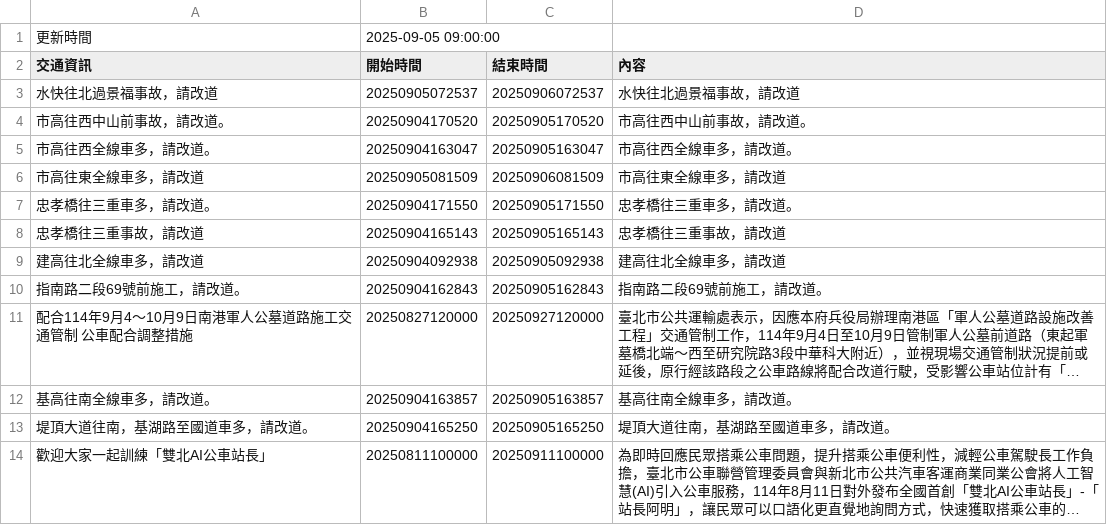
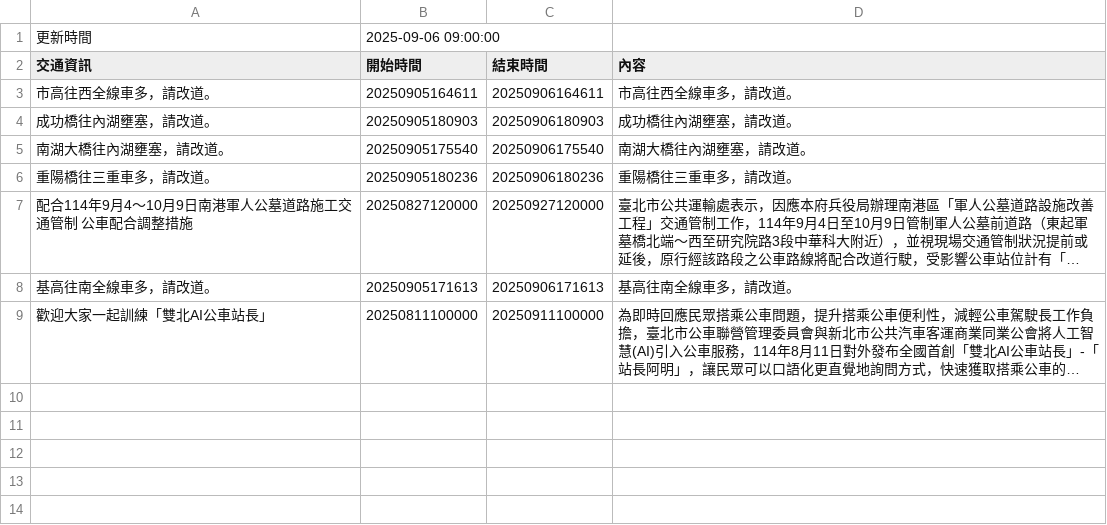
Before and after one commit to Brian-Su-tech/Open_Flatform_Mid, a CSV file: api.csv, drawn as a sheet; long unchanged cells end in …; removed rows and columns are numbered as before the commit, all else as after; the diff names each change by its address in the sheet, - before the commit and + after, or states it on an @@ line.

Commit message:
daily crawl

```diff
--- a/api.csv
+++ b/api.csv
-B1 (開始時間): 2025-09-05 09:00:00
+B1 (開始時間): 2025-09-06 09:00:00
-row 3: 水快往北過景福事故，請改道 | 20250905072537 | 20250906072537 | 水快往北過景福事故，請改道
-row 4: 市高往西中山前事故，請改道。 | 20250904170520 | 20250905170520 | 市高往西中山前事故，請改道。
-B3 (開始時間): 20250904163047
+B3 (開始時間): 20250905164611
-C3 (結束時間): 20250905163047
+C3 (結束時間): 20250906164611
-row 6: 市高往東全線車多，請改道 | 20250905081509 | 20250906081509 | 市高往東全線車多，請改道
-row 7: 忠孝橋往三重車多，請改道。 | 20250904171550 | 20250905171550 | 忠孝橋往三重車多，請改道。
-row 8: 忠孝橋往三重事故，請改道 | 20250904165143 | 20250905165143 | 忠孝橋往三重事故，請改道
-row 9: 建高往北全線車多，請改道 | 20250904092938 | 20250905092938 | 建高往北全線車多，請改道
-row 10: 指南路二段69號前施工，請改道。 | 20250904162843 | 20250905162843 | 指南路二段69號前施工，請改道。
+row 4: 成功橋往內湖壅塞，請改道。 | 20250905180903 | 20250906180903 | 成功橋往內湖壅塞，請改道。
+row 5: 南湖大橋往內湖壅塞，請改道。 | 20250905175540 | 20250906175540 | 南湖大橋往內湖壅塞，請改道。
+row 6: 重陽橋往三重車多，請改道。 | 20250905180236 | 20250906180236 | 重陽橋往三重車多，請改道。
-B8 (開始時間): 20250904163857
+B8 (開始時間): 20250905171613
-C8 (結束時間): 20250905163857
+C8 (結束時間): 20250906171613
-row 13: 堤頂大道往南，基湖路至國道車多，請改道。 | 20250904165250 | 20250905165250 | 堤頂大道往南，基湖路至國道車多，請改道。
```
